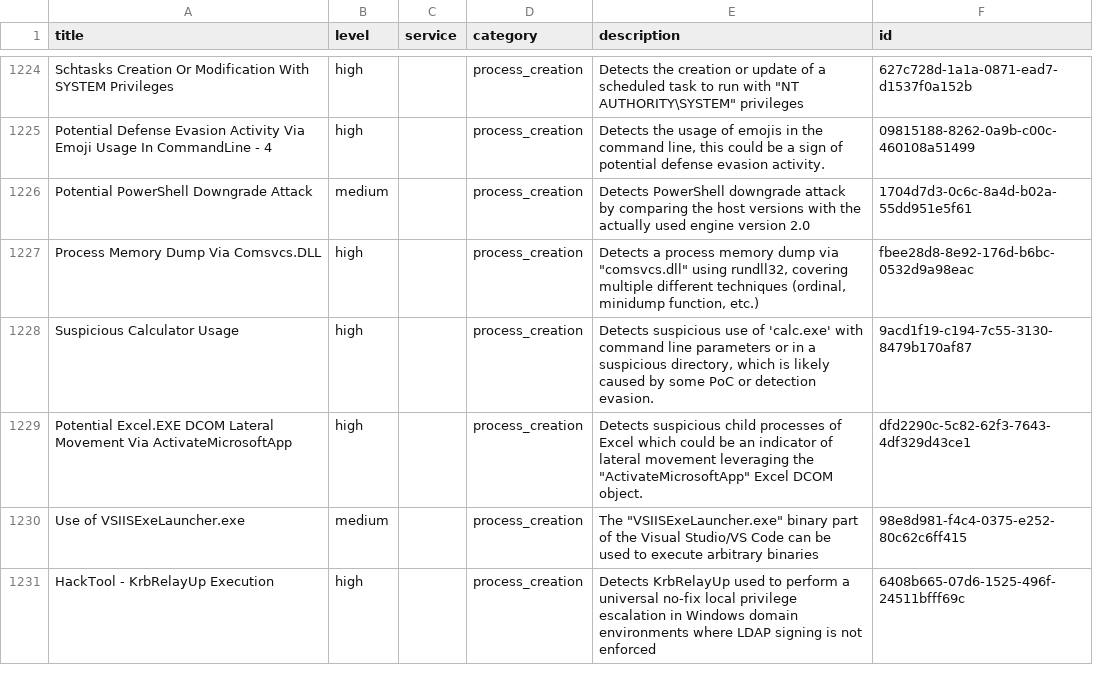
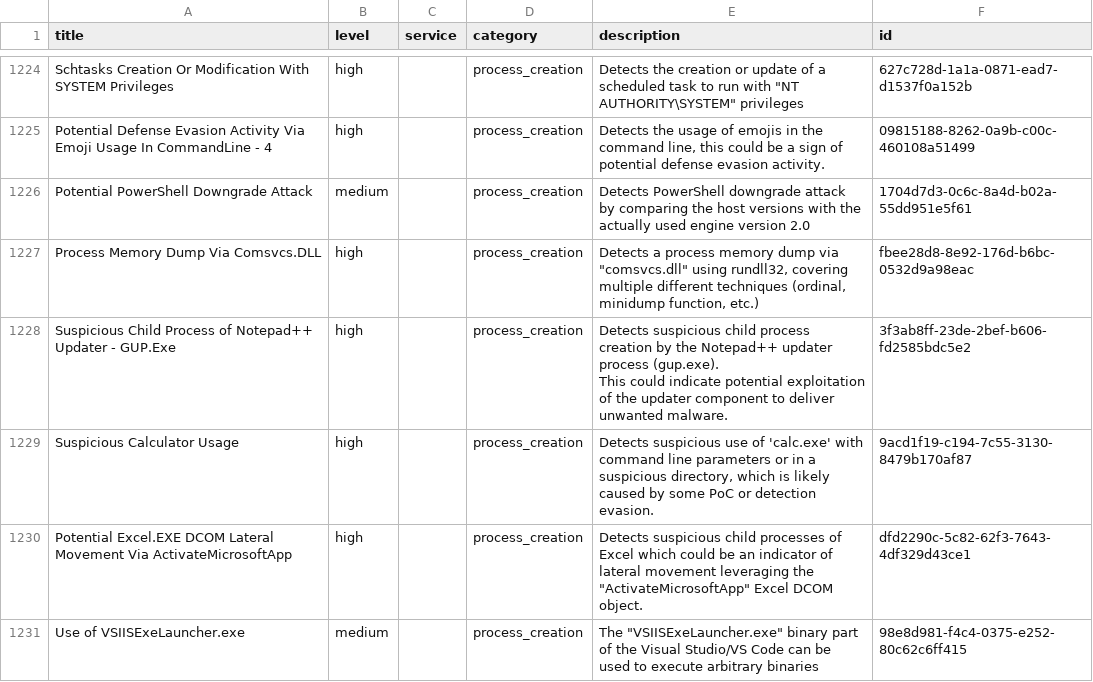
Before and after one commit to Yamato-Security/EventLog-Baseline-Guide, a CSV file: data/Australian_Signals_Directorate/UsableRules.csv, drawn as a sheet; only a part is shown, gaps mark what is left out; the shorter side is filled out with more unchanged rows; ↵ is a line break in a cell; the diff names each change by its address in the sheet, - before the commit and + after, or states it on an @@ line.

```diff
--- a/data/Australian_Signals_Directorate/UsableRules.csv
+++ b/data/Australian_Signals_Directorate/UsableRules.csv
+row 1228: Suspicious Child Process of Notepad++ Updater - GUP.Exe | high |  | process_creation | Detects suspicious child process creation by the Notepad++ updater process (gup.exe). ↵ This could indicate potential exploitation of the updater component to deliver unwanted malware. | 3f3ab8ff-23de-2bef-b606-fd2585bdc5e2
```
Also changed, not shown: data/Australian_Signals_Directorate/WELA-Audit-Result.csv.
